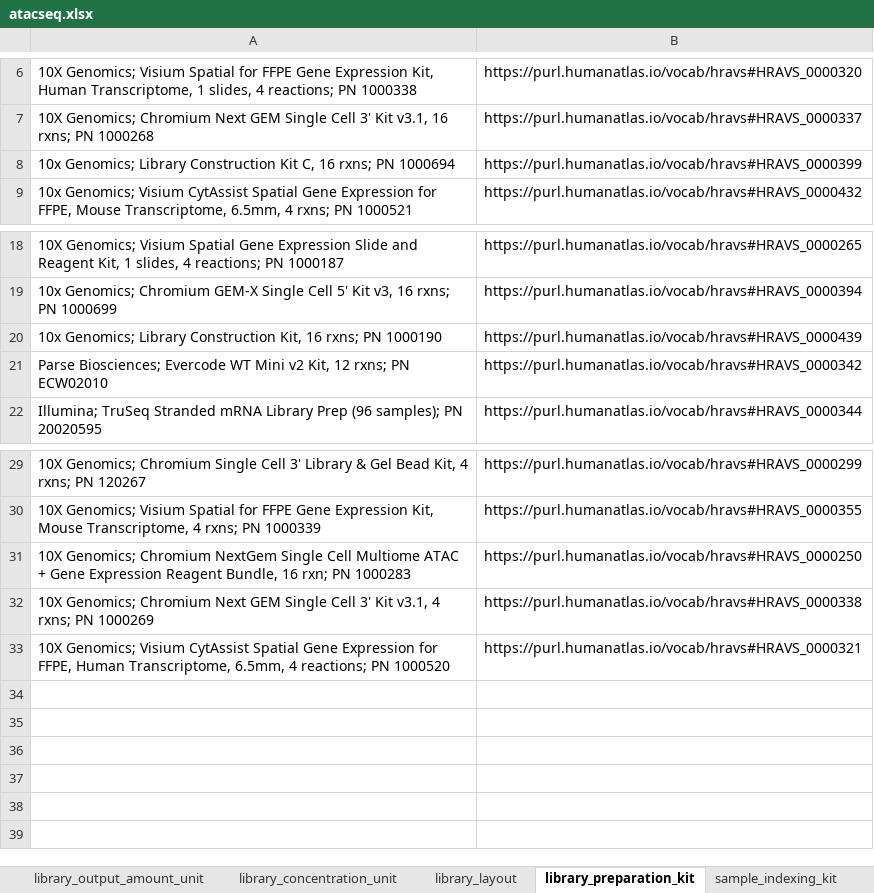
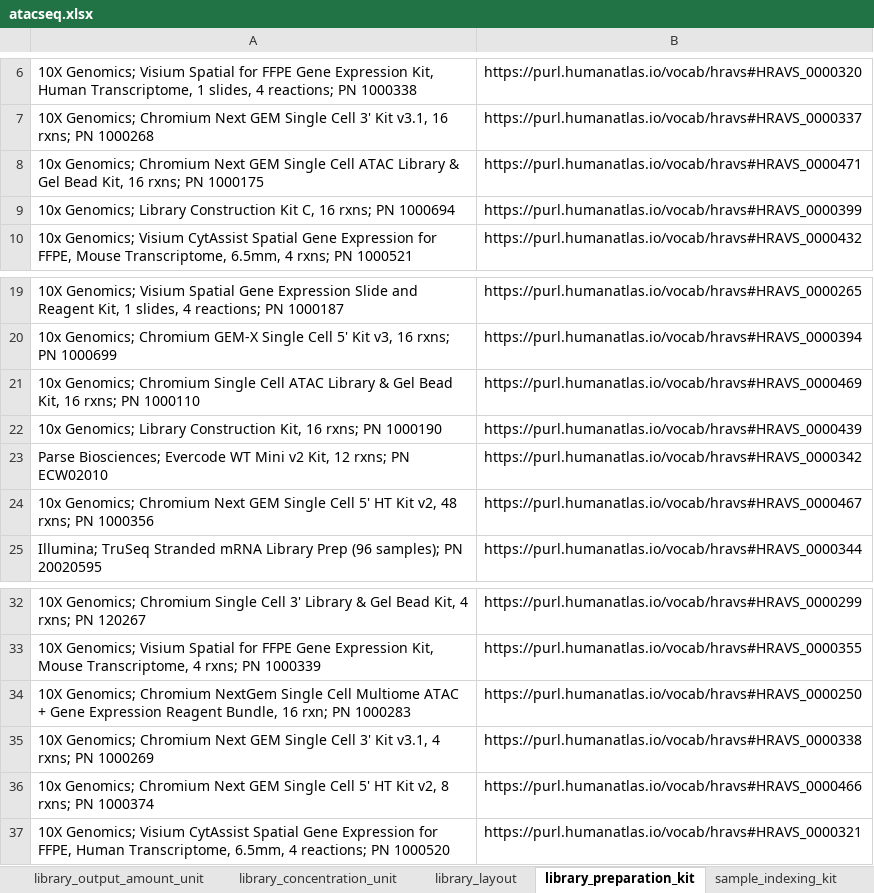
Before and after one commit to hubmapconsortium/dataset-metadata-spreadsheet, an Excel workbook: atacseq/latest/atacseq.xlsx, sheet library_preparation_kit, drawn as a sheet; only a part is shown, gaps mark what is left out; values as stored, in another font and other column widths than the file's, no borders; the diff names each change by its address in the sheet, - before the commit and + after, or states it on an @@ line.

```diff
--- a/atacseq/latest/atacseq.xlsx (sheet library_preparation_kit)
+++ b/atacseq/latest/atacseq.xlsx (sheet library_preparation_kit)
+row 8: 10x Genomics; Chromium Next GEM Single Cell ATAC Library & Gel Bead Kit, 16 rxns; PN 1000175 | https://purl.humanatlas.io/vocab/hravs#HRAVS_0000471
+row 21: 10x Genomics; Chromium Single Cell ATAC Library & Gel Bead Kit, 16 rxns; PN 1000110 | https://purl.humanatlas.io/vocab/hravs#HRAVS_0000469
+row 24: 10x Genomics; Chromium Next GEM Single Cell 5' HT Kit v2, 48 rxns; PN 1000356 | https://purl.humanatlas.io/vocab/hravs#HRAVS_0000467
+row 36: 10x Genomics; Chromium Next GEM Single Cell 5' HT Kit v2, 8 rxns; PN 1000374 | https://purl.humanatlas.io/vocab/hravs#HRAVS_0000466
```
Also changed, not shown: sheet preparation_instrument_kit, sheet transposition_reagent_kit, sheet preparation_instrument_vendor, sheet sample_indexing_kit, sheet preparation_instrument_model, sheet .metadata, atacseq/v3.0.0/atacseq-v3.0.0.xlsx, rnaseq-with-probes/latest/rnaseq-with-probes.xlsx, 15 other files.
